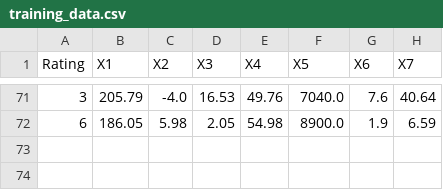
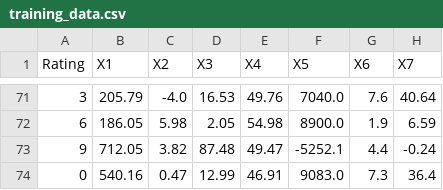
Before and after one commit to alanpugachev/Course_work, a CSV file: training_data.csv, drawn as a sheet; only a part is shown, gaps mark what is left out; the diff names each change by its address in the sheet, - before the commit and + after, or states it on an @@ line.

Commit message:
Add validation data and make some changes in data

```diff
--- a/training_data.csv
+++ b/training_data.csv
+row 73: 9 | 712.05 | 3.82 | 87.48 | 49.47 | -5252.1 | 4.4 | -0.24
+row 74: 0 | 540.16 | 0.47 | 12.99 | 46.91 | 9083.0 | 7.3 | 36.4
```
Also changed, not shown: 2 other files.
